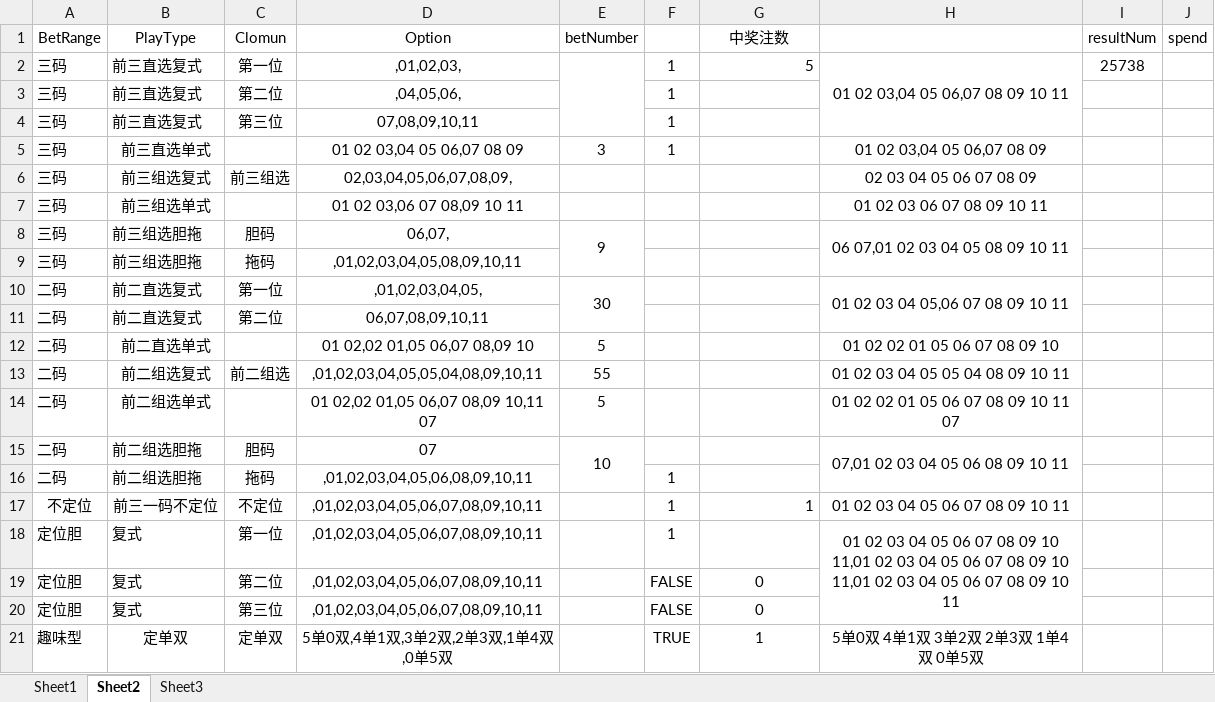
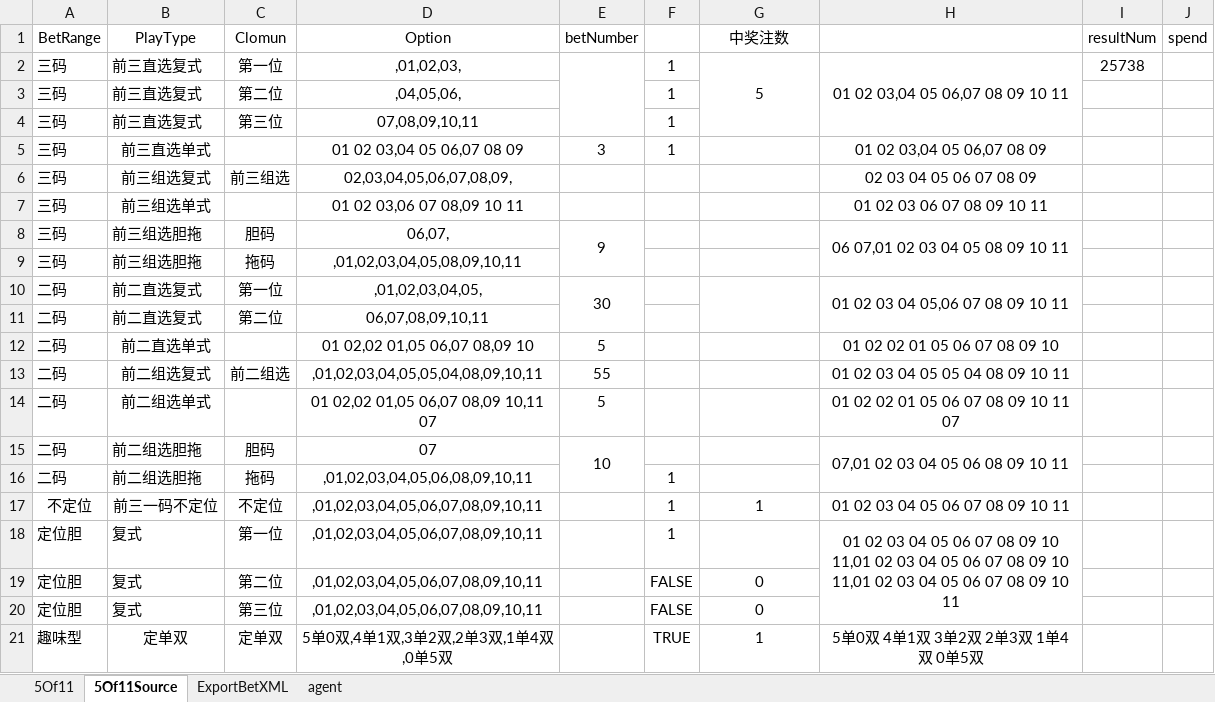
Before and after one commit to ShmilyNan/WorkDocumentOfMe, an Excel workbook: 5of11BetDatas.xlsm, sheet 5Of11Source, drawn as a sheet; only a part is shown; values as stored, in another font and other column widths than the file's, no borders; the diff names each change by its address in the sheet, - before the commit and + after, or states it on an @@ line.

```diff
--- a/5of11BetDatas.xlsm (sheet 5Of11Source)
+++ b/5of11BetDatas.xlsm (sheet 5Of11Source)
-sheet tab: Sheet1
+sheet tab: 5Of11
-sheet tab: Sheet2
+sheet tab: 5Of11Source
-sheet tab: Sheet3
+sheet tab: ExportBetXML
+sheet tab: agent
-G2 alignment: right
+G2 alignment: center
+G2:G4 merged
+G10:G11 merged
-G17 alignment: right
+G17 alignment: center
```
Also changed, not shown: sheet 5Of11, formulas that keep their value, hidden cells, K3BetDatas.xlsm, PK10BetDatas.xlsm, 1 other file.
